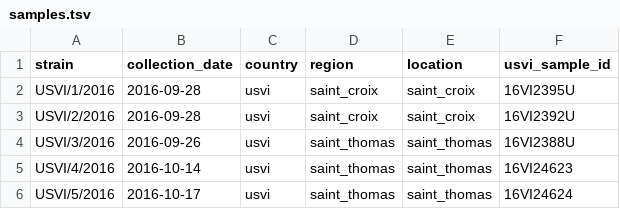
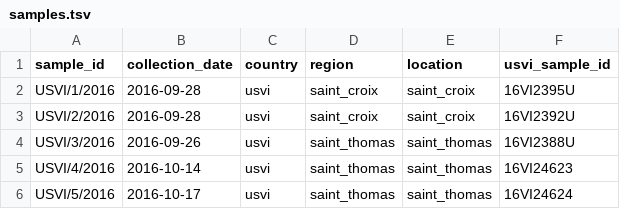
Before and after one commit to blab/zika-seq, a TSV file: samples/samples.tsv, drawn as a sheet.

Commit message:
Rename sample metadata slightly

```diff
--- a/samples/samples.tsv
+++ b/samples/samples.tsv
@@ -1,2 +1,2 @@
-strain	collection_date	country	region	location	usvi_sample_id
+sample_id	collection_date	country	region	location	usvi_sample_id
 USVI/1/2016	2016-09-28	usvi	saint_croix	saint_croix	16VI2395U
```
Also changed, not shown: 2 other files.
